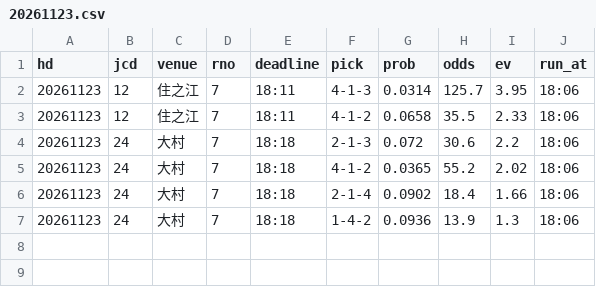
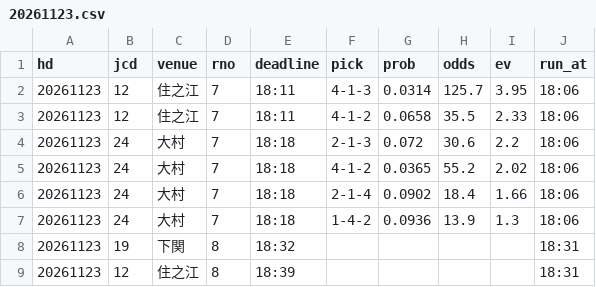
Before and after one commit to pocha2525/boatrace-ai, a CSV file: logs/20261123.csv, drawn as a sheet; the diff names each change by its address in the sheet, - before the commit and + after, or states it on an @@ line.

```diff
--- a/logs/20261123.csv
+++ b/logs/20261123.csv
+row 8: 20261123 | 19 | 下関 | 8 | 18:32 |  |  |  |  | 18:31
+row 9: 20261123 | 12 | 住之江 | 8 | 18:39 |  |  |  |  | 18:31
```
